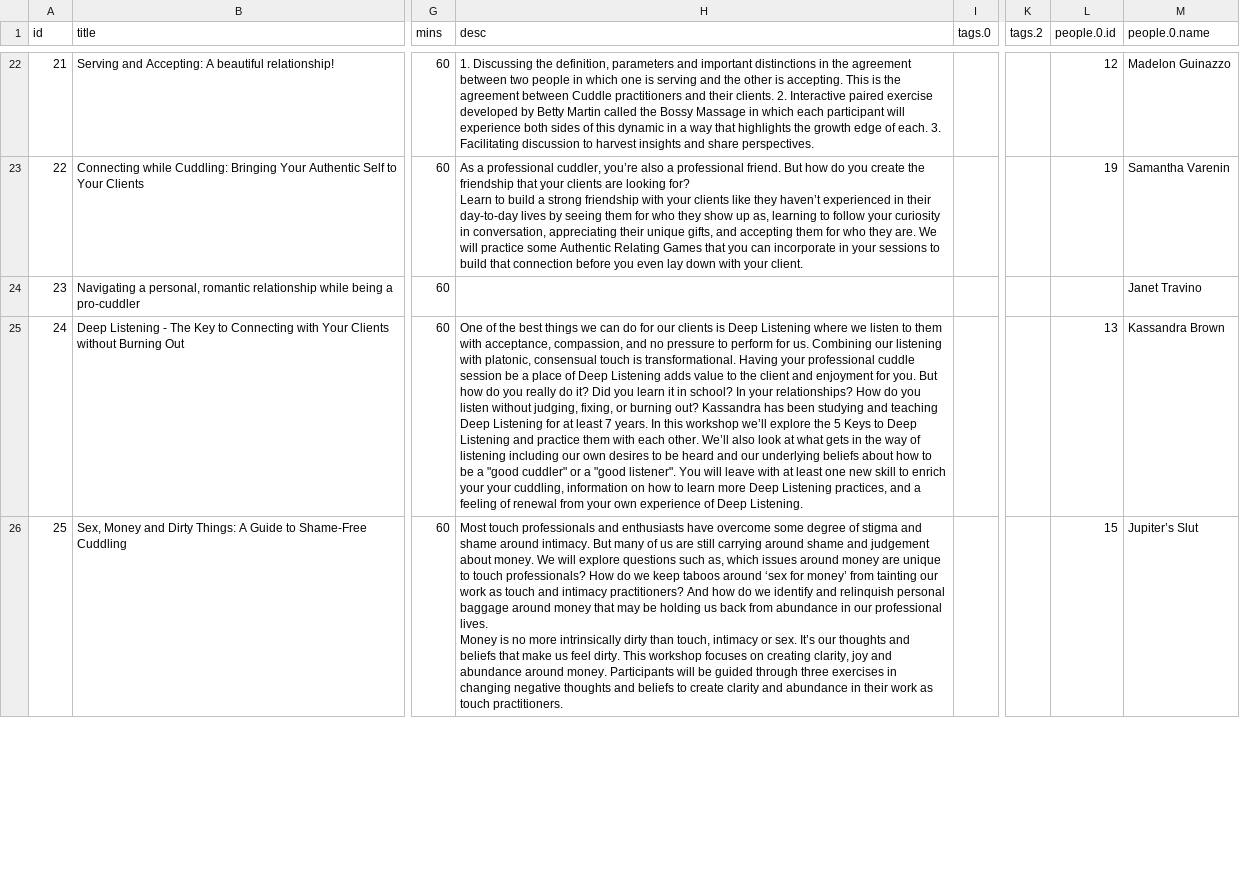
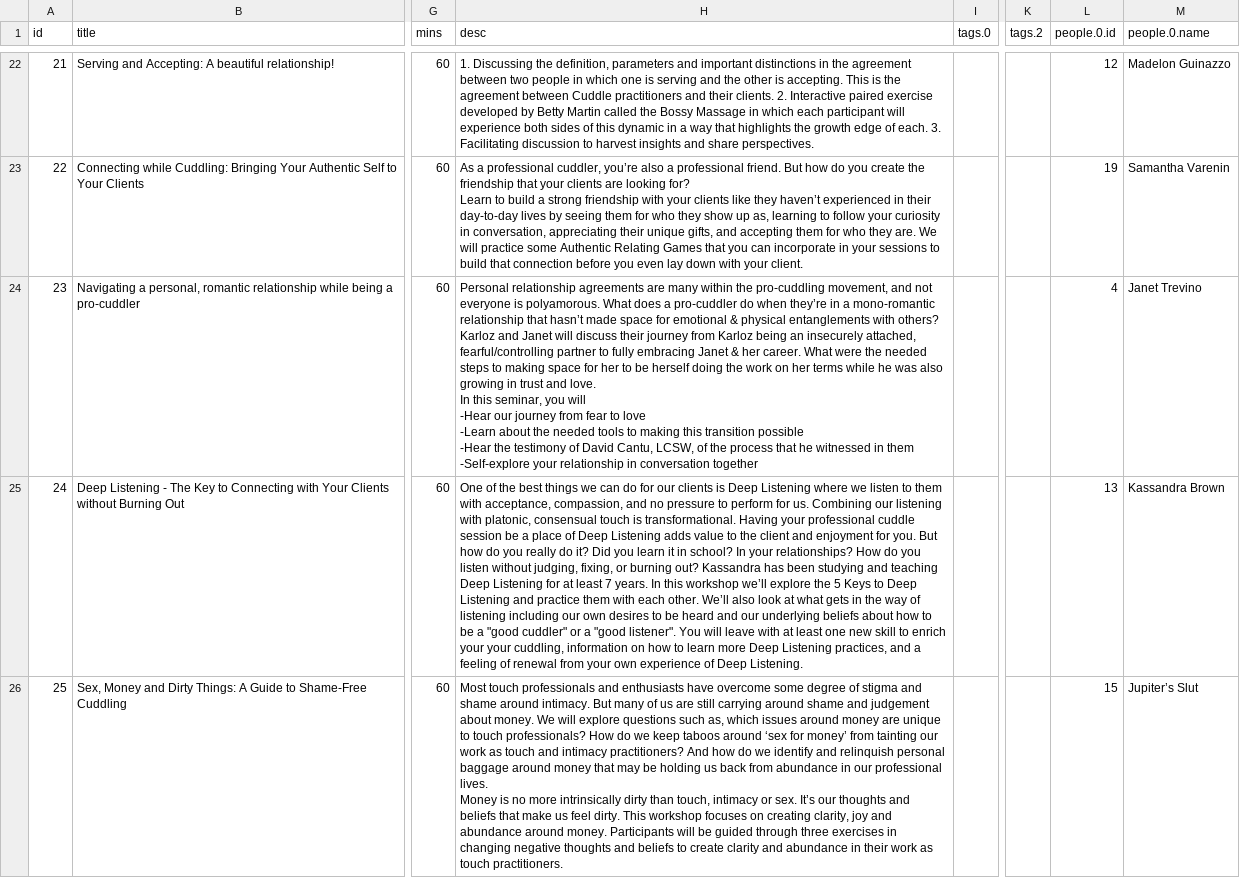
Before and after one commit to LisaMeece/CuddleXpo, a CSV file: 2018/util/15leOh-oAsMNNQXgwlbmEyLDcpU9efFYbJGNRMAjcm5s.0.csv, drawn as a sheet; only a part is shown, gaps mark what is left out; ↵ is a line break in a cell; the diff covers the shown part only; the diff names each change by its address in the sheet, - before the commit and + after, or states it on an @@ line.

```diff
--- a/2018/util/15leOh-oAsMNNQXgwlbmEyLDcpU9efFYbJGNRMAjcm5s.0.csv
+++ b/2018/util/15leOh-oAsMNNQXgwlbmEyLDcpU9efFYbJGNRMAjcm5s.0.csv
-H24 (desc): (empty)
+H24 (desc): Personal relationship agreements are many within the pro-cuddling movement, and not everyone is polyamorous. What does a pro-cuddler do when they’re in a mono-romantic relationship that hasn’t made space for emotional & physical entanglements with others? ↵ Karloz and Janet will discuss their journey from Karloz being an insecurely attached, fearful/controlling partner to fully embracing Janet & her career. What were the needed steps to making space for her to be herself doing the work on her terms while he was also growing in trust and love. ↵ In this seminar, you will ↵ -Hear our journey from fear to love ↵ -Learn about the needed tools to making this transition possible ↵ -Hear the testimony of David Cantu, LCSW, of the process that he witnessed in them ↵ -Self-explore your relationship in conversation together
-L24 (people.0.id): (empty)
+L24 (people.0.id): 4
-M24 (people.0.name): Janet Travino
+M24 (people.0.name): Janet Trevino
```
Also changed, not shown: 7 edited cells elsewhere in this file, 2018/util/15leOh-oAsMNNQXgwlbmEyLDcpU9efFYbJGNRMAjcm5s.958660582.csv, 4 other files.
